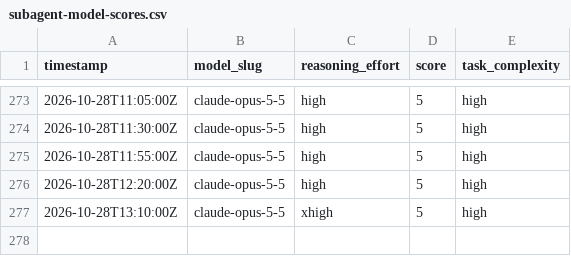
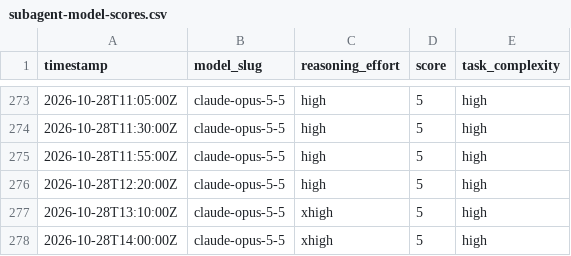
Before and after one commit to alo-labs/valuerank, a CSV file: subagent-model-scores.csv, drawn as a sheet; only a part is shown, gaps mark what is left out.

```diff
--- a/subagent-model-scores.csv
+++ b/subagent-model-scores.csv
@@ -277 +277,2 @@ timestamp,model_slug,reasoning_effort,score,task_complexity
 2026-10-28T13:10:00Z,claude-opus-5-5,xhigh,5,high
+2026-10-28T14:00:00Z,claude-opus-5-5,xhigh,5,high
```
Also changed, not shown: 14 other files.
